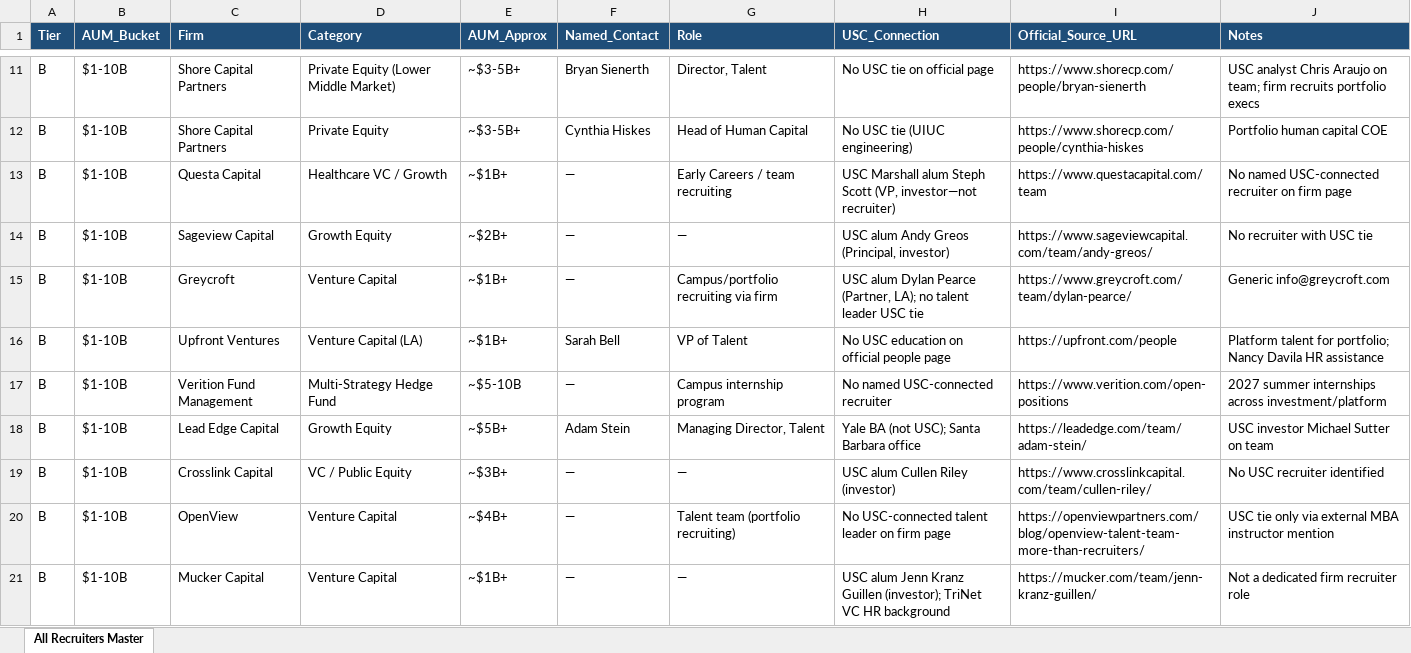
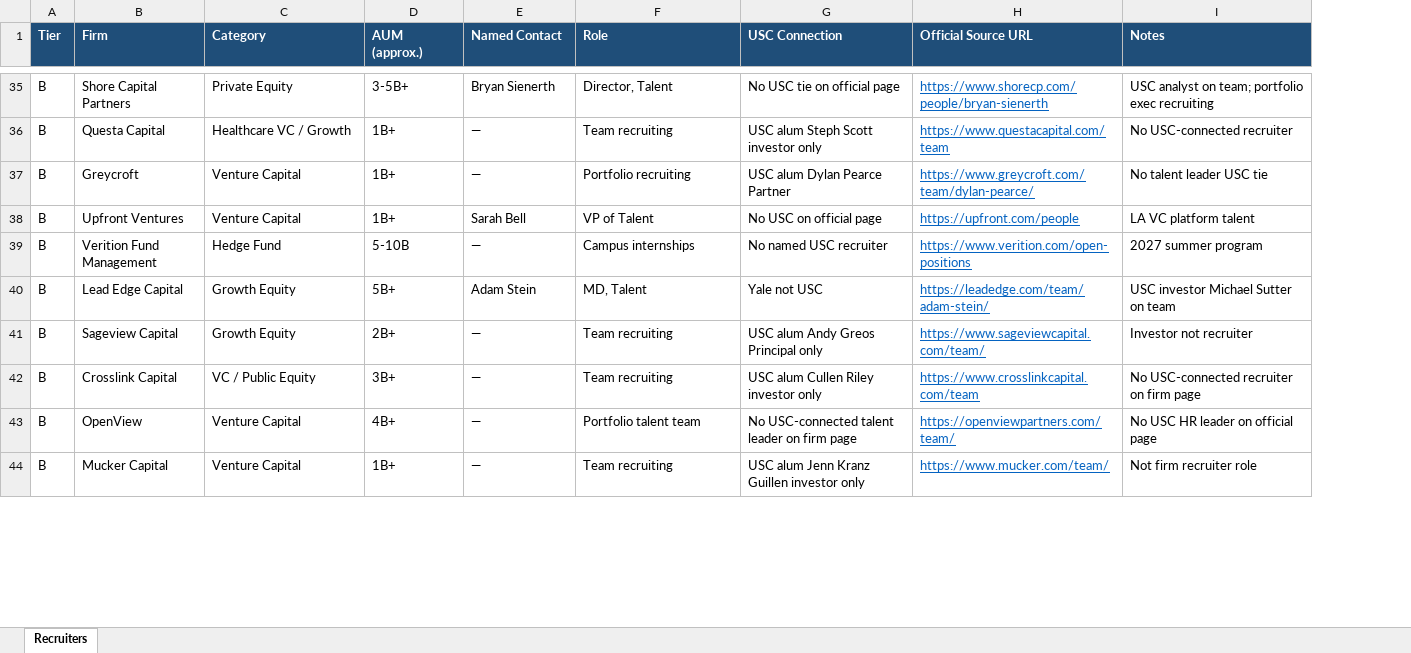
Before and after one commit to vengeanceaiUSC/FinanceFirmsUSC, an Excel workbook: Recruiters/All_BuySide_USC_Recruiters.xlsx, sheet Recruiters, drawn as a sheet; only a part is shown, gaps mark what is left out; values as stored, in another font and other column widths than the file's, no borders; removed rows and columns are numbered as before the commit, all else as after; the diff covers the shown part only; the diff names each change by its address in the sheet, - before the commit and + after, or states it on an @@ line.

```diff
--- a/Recruiters/All_BuySide_USC_Recruiters.xlsx (sheet Recruiters)
+++ b/Recruiters/All_BuySide_USC_Recruiters.xlsx (sheet Recruiters)
-sheet tab: All Recruiters Master
+sheet tab: Recruiters
-column B (AUM_Bucket), row 11: $1-10B; row 13: $1-10B; rows 15-21: all $1-10B
-column E (AUM_Approx), row 11: ~$3-5B+; row 13: ~$1B+; rows 15-21: ~$1B+ | ~$1B+ | ~$5-10B | ~$5B+ | ~$3B+ | ~$4B+ | ~$1B+
+column D (AUM (approx.)), rows 35-40: 3-5B+ | 1B+ | 1B+ | 1B+ | 5-10B | 5B+; rows 42-44: 3B+ | 4B+ | 1B+
-column H (USC_Connection), row 11: No USC tie on official page; row 13: USC Marshall alum Steph Scott (VP, investor—not recruiter); rows 15-21: USC alum Dylan Pearce (Partner, LA); no talent leader USC tie | No USC education on official people page | No named USC-connected recruiter | Yale BA (not USC); Santa Barbara office | USC alum Cullen Riley (investor) | No USC-connected talent leader on firm page | USC alum Jenn Kranz Guillen (investor); TriNet VC HR background
+column G (USC Connection), rows 35-40: No USC tie on official page | USC alum Steph Scott investor only | USC alum Dylan Pearce Partner | No USC on official page | No named USC recruiter | Yale not USC; rows 42-44: USC alum Cullen Riley investor only | No USC-connected talent leader on firm page | USC alum Jenn Kranz Guillen investor only
-E1: Named_Contact
+E1: Named Contact
-H1: Official_Source_URL
+H1: Official Source URL
-C35 (Category): Private Equity (Lower Middle Market)
+C35 (Category): Private Equity
@@ H35 underline: off → on, text colour: black → #0563C1 @@
-I35 (Notes): USC analyst Chris Araujo on team; firm recruits portfolio execs
+I35 (Notes): USC analyst on team; portfolio exec recruiting
-row 12: B | $1-10B | Shore Capital Partners | Private Equity | ~$3-5B+ | Cynthia Hiskes | Head of Human Capital | No USC tie (UIUC engineering) | https://www.shorecp.com/people/cynthia-hiskes | Portfolio human capital COE
-F36 (Role): Early Careers / team recruiting
+F36 (Role): Team recruiting
@@ H36 underline: off → on, text colour: black → #0563C1 @@
-I36 (Notes): No named USC-connected recruiter on firm page
+I36 (Notes): No USC-connected recruiter
-row 14: B | $1-10B | Sageview Capital | Growth Equity | ~$2B+ | — | — | USC alum Andy Greos (Principal, investor) | https://www.sageviewcapital.com/team/andy-greos/ | No recruiter with USC tie
-F37 (Role): Campus/portfolio recruiting via firm
+F37 (Role): Portfolio recruiting
@@ H37:H40 underline: off → on, text colour: black → #0563C1 @@
-I37 (Notes): Generic info@greycroft.com
+I37 (Notes): No talent leader USC tie
-C38 (Category): Venture Capital (LA)
+C38 (Category): Venture Capital
-I38 (Notes): Platform talent for portfolio; Nancy Davila HR assistance
+I38 (Notes): LA VC platform talent
-C39 (Category): Multi-Strategy Hedge Fund
+C39 (Category): Hedge Fund
-F39 (Role): Campus internship program
+F39 (Role): Campus internships
-I39 (Notes): 2027 summer internships across investment/platform
+I39 (Notes): 2027 summer program
-F40 (Role): Managing Director, Talent
+F40 (Role): MD, Talent
+row 41: B | Sageview Capital | Growth Equity | 2B+ | — | Team recruiting | USC alum Andy Greos Principal only | https://www.sageviewcapital.com/team/ | Investor not recruiter
-F42 (Role): —
+F42 (Role): Team recruiting
-H42 (Official Source URL): https://www.crosslinkcapital.com/team/cullen-riley/
+H42 (Official Source URL): https://www.crosslinkcapital.com/team
@@ H42:H44 underline: off → on, text colour: black → #0563C1 @@
-I42 (Notes): No USC recruiter identified
+I42 (Notes): No USC-connected recruiter on firm page
-F43 (Role): Talent team (portfolio recruiting)
+F43 (Role): Portfolio talent team
-H43 (Official Source URL): https://openviewpartners.com/blog/openview-talent-team-more-than-recruiters/
+H43 (Official Source URL): https://openviewpartners.com/team/
-I43 (Notes): USC tie only via external MBA instructor mention
+I43 (Notes): No USC HR leader on official page
-F44 (Role): —
+F44 (Role): Team recruiting
-H44 (Official Source URL): https://mucker.com/team/jenn-kranz-guillen/
+H44 (Official Source URL): https://www.mucker.com/team/
-I44 (Notes): Not a dedicated firm recruiter role
+I44 (Notes): Not firm recruiter role
```
Also changed, not shown: 27 added rows, 7 removed rows, 10 edited cells and cell formats elsewhere in this sheet, Recruiters/Tier_A_1_to_10B_AUM.xlsx, Recruiters/Tier_A_Verified_Recruiters.xlsx, 3 other files.
